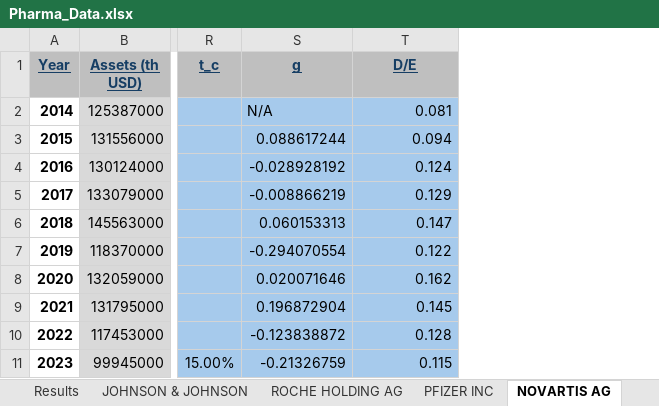
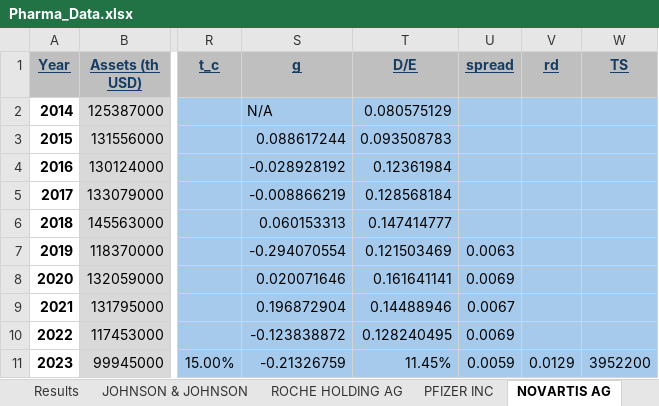
Before and after one commit to LucasSenandeLopez/UC3M_Projects, an Excel workbook: FinancialManagement/Pharma_Data.xlsx, sheet NOVARTIS AG, drawn as a sheet; only a part is shown, gaps mark what is left out; values as stored, in another font and other column widths than the file's, no borders; the diff names each change by its address in the sheet, - before the commit and + after, or states it on an @@ line.

```diff
--- a/FinancialManagement/Pharma_Data.xlsx (sheet NOVARTIS AG)
+++ b/FinancialManagement/Pharma_Data.xlsx (sheet NOVARTIS AG)
+column U (spread), rows 7-11: 0.0063 | 0.0069 | 0.0067 | 0.0069 | 0.0059
+column V (rd), row 11: 0.0129
+column W (TS), row 11: 3952200
-T2 (D/E): 0.081
+T2 (D/E): 0.080575129
-T3 (D/E): 0.094
+T3 (D/E): 0.093508783
-T4 (D/E): 0.124
+T4 (D/E): 0.12361984
-T5 (D/E): 0.129
+T5 (D/E): 0.128568184
-T6 (D/E): 0.147
+T6 (D/E): 0.147414777
-T7 (D/E): 0.122
+T7 (D/E): 0.121503469
-T8 (D/E): 0.162
+T8 (D/E): 0.161641141
-T9 (D/E): 0.145
+T9 (D/E): 0.14488946
-T10 (D/E): 0.128
+T10 (D/E): 0.128240495
-T11 (D/E): 0.115
+T11 (D/E): 11.45%
```
Also changed, not shown: sheet Cálculos, sheet PFIZER INC, sheet ELI LILLY AND COMPANY, sheet ROCHE HOLDING AG, sheet JOHNSON & JOHNSON.
